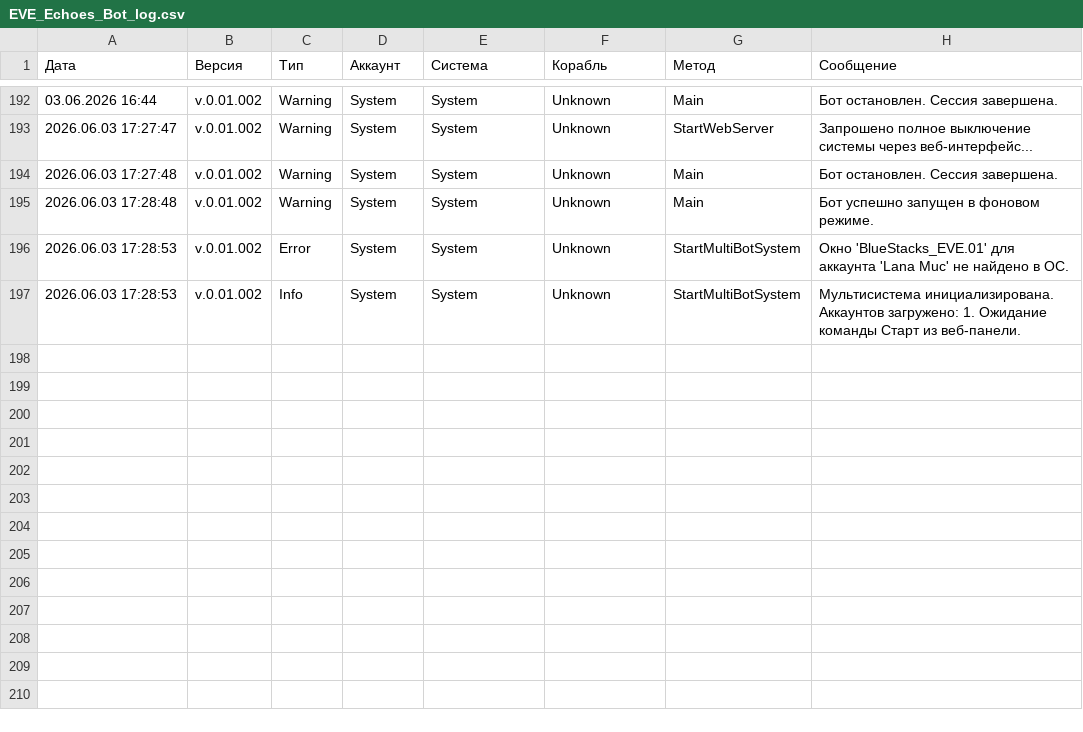
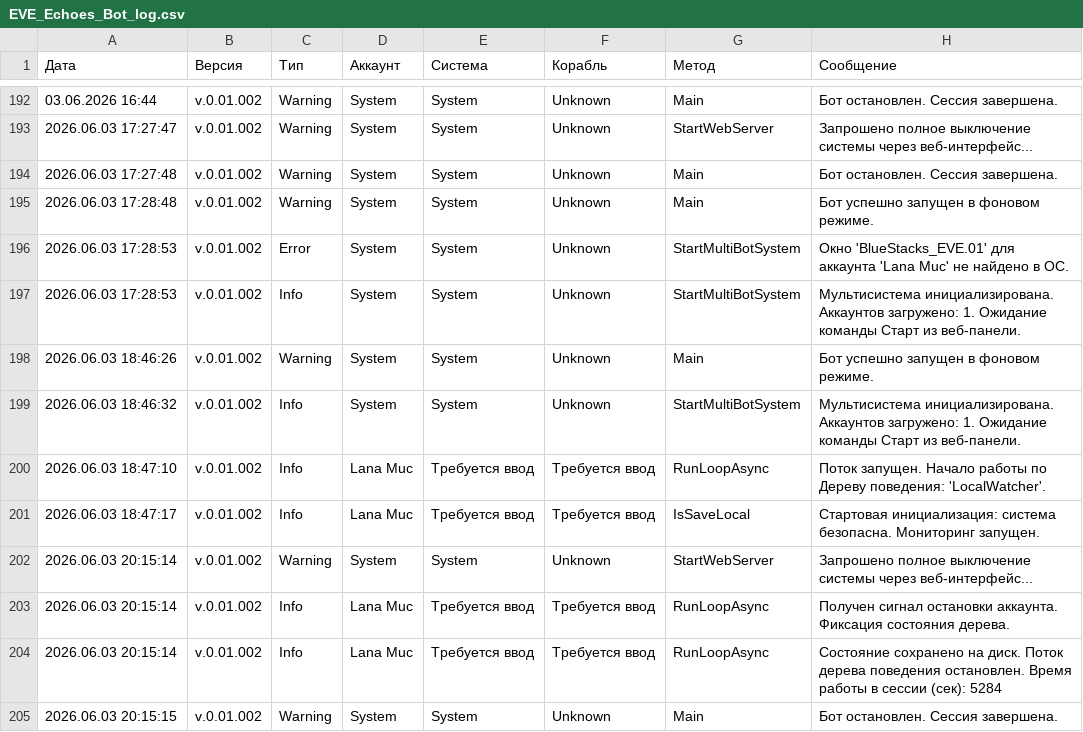
Before and after one commit to Tatooine104/EVE-Echoes-Bot, a CSV file: EVE_Echoes_Bot_log.csv, drawn as a sheet; only a part is shown, gaps mark what is left out.

```diff
--- a/EVE_Echoes_Bot_log.csv
+++ b/EVE_Echoes_Bot_log.csv
@@ -197 +197,9 @@
 2026.06.03 17:28:53;v.0.01.002;Info;System;System;Unknown;StartMultiBotSystem;Мультисистема инициализирована. Аккаунтов загружено: 1. Ожидание команды Старт из веб-панели.
+2026.06.03 18:46:26;v.0.01.002;Warning;System;System;Unknown;Main;Бот успешно запущен в фоновом режиме.
+2026.06.03 18:46:32;v.0.01.002;Info;System;System;Unknown;StartMultiBotSystem;Мультисистема инициализирована. Аккаунтов загружено: 1. Ожидание команды Старт из веб-панели.
+2026.06.03 18:47:10;v.0.01.002;Info;Lana Muc;Требуется ввод;Требуется ввод;RunLoopAsync;Поток запущен. Начало работы по Дереву поведения: 'LocalWatcher'.
+2026.06.03 18:47:17;v.0.01.002;Info;Lana Muc;Требуется ввод;Требуется ввод;IsSaveLocal;Стартовая инициализация: система безопасна. Мониторинг запущен.
+2026.06.03 20:15:14;v.0.01.002;Warning;System;System;Unknown;StartWebServer;Запрошено полное выключение системы через веб-интерфейс...
+2026.06.03 20:15:14;v.0.01.002;Info;Lana Muc;Требуется ввод;Требуется ввод;RunLoopAsync;Получен сигнал остановки аккаунта. Фиксация состояния дерева.
+2026.06.03 20:15:14;v.0.01.002;Info;Lana Muc;Требуется ввод;Требуется ввод;RunLoopAsync;Состояние сохранено на диск. Поток дерева поведения остановлен. Время работы в сессии (сек): 5284
+2026.06.03 20:15:15;v.0.01.002;Warning;System;System;Unknown;Main;Бот остановлен. Сессия завершена.
```
Also changed, not shown: 6 other files.
